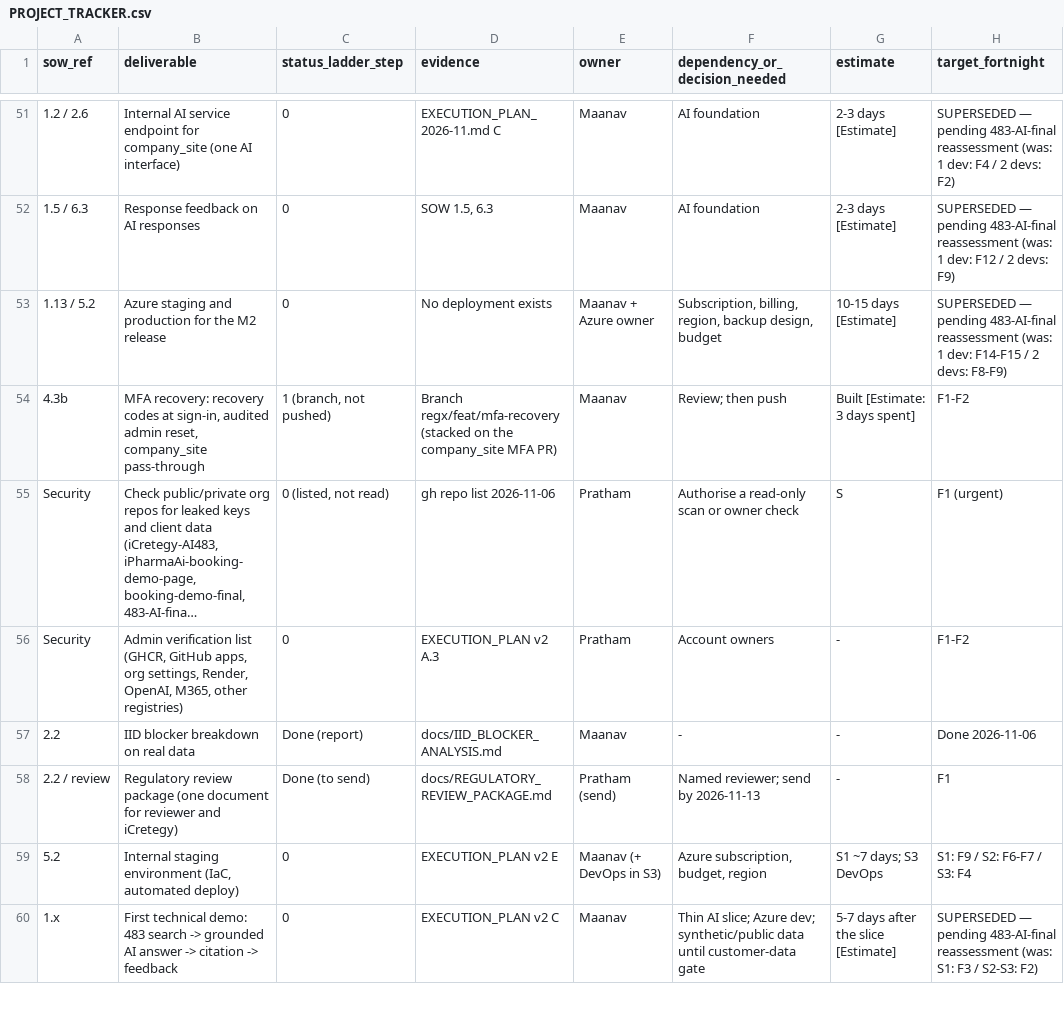
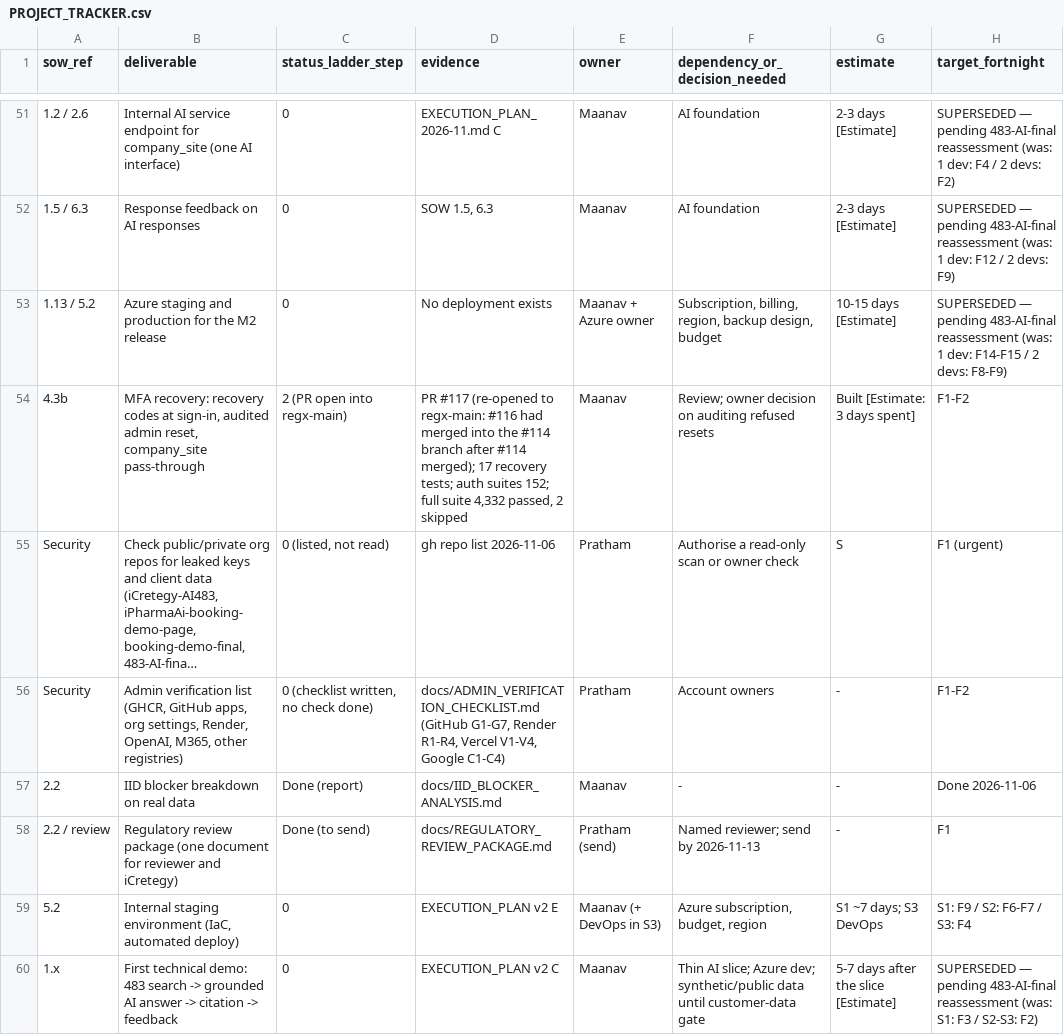
Before and after one commit to Praverse-Tech-Pvt-Ltd/RegX, a CSV file: docs/PROJECT_TRACKER.csv, drawn as a sheet; only a part is shown, gaps mark what is left out; long unchanged cells end in …; the diff covers the shown part only; the diff names each change by its address in the sheet, - before the commit and + after, or states it on an @@ line.

```diff
--- a/docs/PROJECT_TRACKER.csv
+++ b/docs/PROJECT_TRACKER.csv
-C54 (status_ladder_step): 1 (branch, not pushed)
+C54 (status_ladder_step): 2 (PR open into regx-main)
-D54 (evidence): Branch regx/feat/mfa-recovery (stacked on the company_site MFA PR)
+D54 (evidence): PR #117 (re-opened to regx-main: #116 had merged into the #114 branch after #114 merged); 17 recovery tests; auth suites 152; full suite 4,332 passed, 2 skipped
-F54 (dependency_or_decision_needed): Review; then push
+F54 (dependency_or_decision_needed): Review; owner decision on auditing refused resets
-C56 (status_ladder_step): 0
+C56 (status_ladder_step): 0 (checklist written, no check done)
-D56 (evidence): EXECUTION_PLAN v2 A.3
+D56 (evidence): docs/ADMIN_VERIFICATION_CHECKLIST.md (GitHub G1-G7, Render R1-R4, Vercel V1-V4, Google C1-C4)
```
Also changed, not shown: 3 added rows and 6 edited cells elsewhere in this file, 1 other file.
